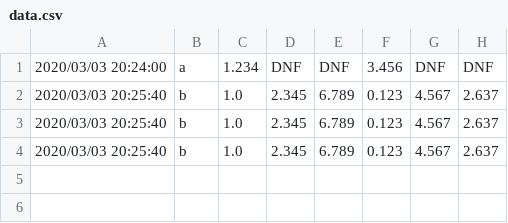
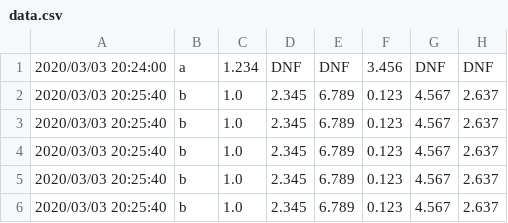
Before and after one commit to Nyanyan/nyancontest, a CSV file: clock/data.csv, drawn as a sheet; the diff names each change by its address in the sheet, - before the commit and + after, or states it on an @@ line.

Commit message:
upodated data

```diff
--- a/clock/data.csv
+++ b/clock/data.csv
+row 5: 2020/03/03 20:25:40 | b | 1.0 | 2.345 | 6.789 | 0.123 | 4.567 | 2.637
+row 6: 2020/03/03 20:25:40 | b | 1.0 | 2.345 | 6.789 | 0.123 | 4.567 | 2.637
```
